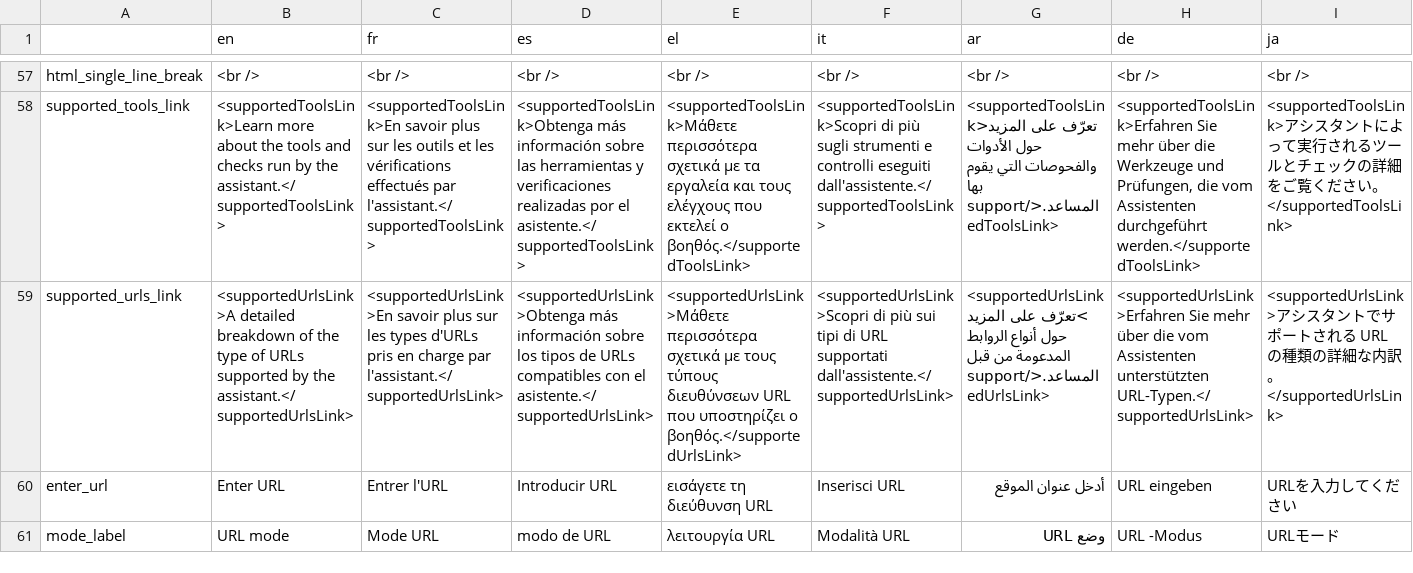
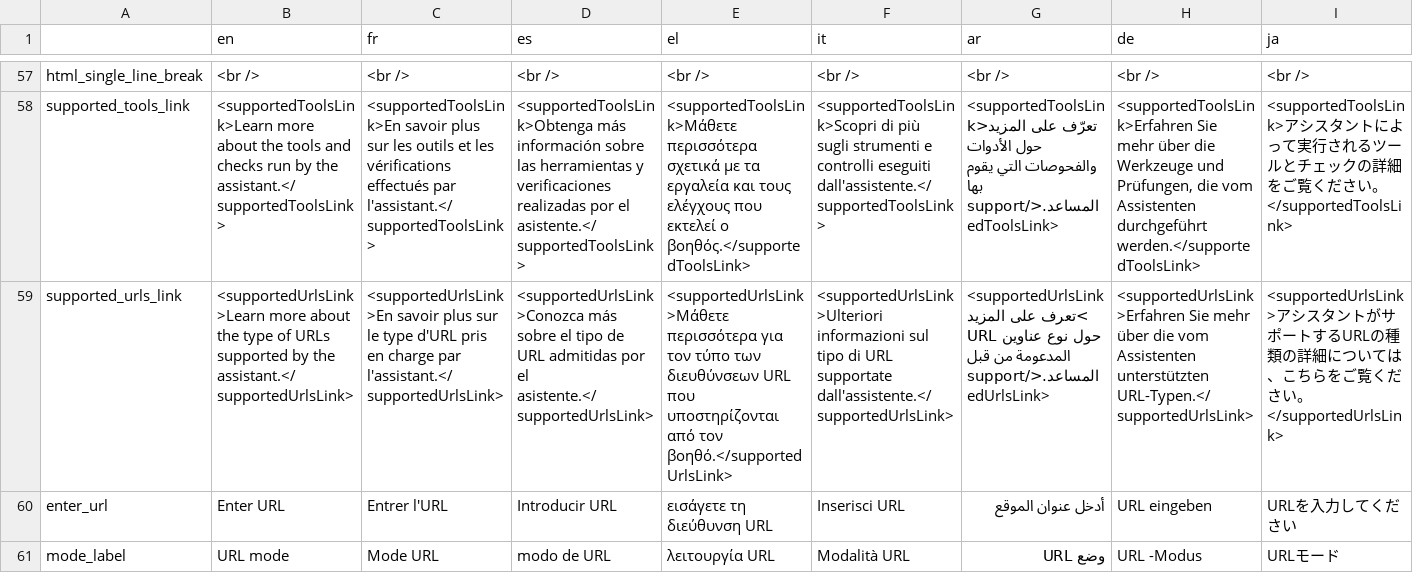
Before and after one commit to AFP-Medialab/InVID-Translation, a TSV file: components/NavItems/tools/Assistant.tsv, drawn as a sheet; only a part is shown, gaps mark what is left out; the diff names each change by its address in the sheet, - before the commit and + after, or states it on an @@ line.

Commit message:
udpated supported_urls_link

```diff
--- a/components/NavItems/tools/Assistant.tsv
+++ b/components/NavItems/tools/Assistant.tsv
-B59 (en): <supportedUrlsLink>A detailed breakdown of the type…
+B59 (en): <supportedUrlsLink>Learn more about the type…
-C59 (fr): …plus sur les types d'URLs pris en…
+C59 (fr): …plus sur le type d'URL pris en…
-D59 (es): <supportedUrlsLink>Obtenga más información sobre los tipos de URLs compatibles con el asistente.</supportedUrlsLink>
+D59 (es): <supportedUrlsLink>Conozca más sobre el tipo de URL admitidas por el asistente.</supportedUrlsLink>
-E59 (el): <supportedUrlsLink>Μάθετε περισσότερα σχετικά με τους τύπους διευθύνσεων URL που υποστηρίζει ο βοηθός.</supportedUrlsLink>
+E59 (el): <supportedUrlsLink>Μάθετε περισσότερα για τον τύπο των διευθύνσεων URL που υποστηρίζονται από τον βοηθό.</supportedUrlsLink>
-F59 (it): <supportedUrlsLink>Scopri di più sui tipi di URL supportati dall'assistente.</supportedUrlsLink>
+F59 (it): <supportedUrlsLink>Ulteriori informazioni sul tipo di URL supportate dall'assistente.</supportedUrlsLink>
-G59 (ar): <supportedUrlsLink>تعرّف على المزيد حول أنواع الروابط المدعومة من…
+G59 (ar): <supportedUrlsLink>تعرف على المزيد حول نوع عناوين URL المدعومة من…
-I59 (ja): …スタントでサポートされる URL の種類の詳細な内訳。</supportedUrlsLink>
+I59 (ja): …スタントがサポートするURLの種類の詳細については、こちらをご覧ください。</supportedUrlsLink>
```
